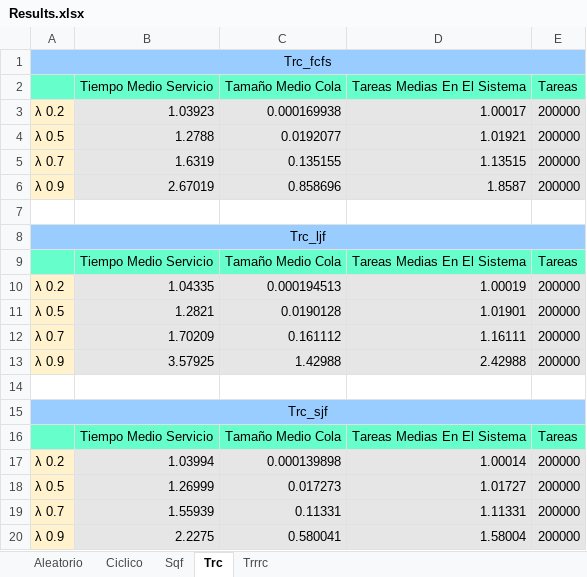
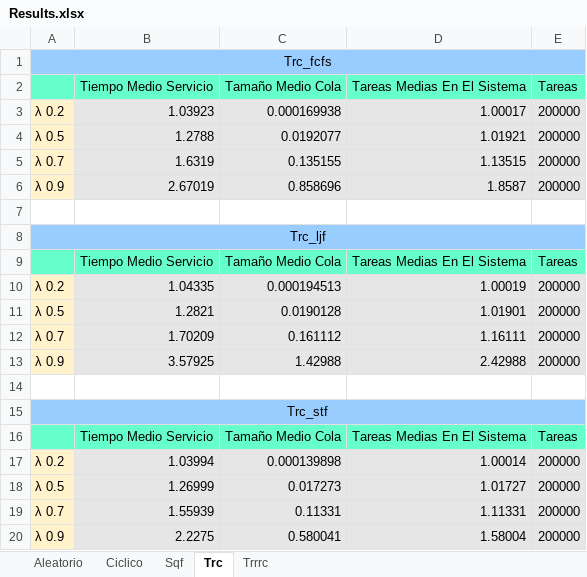
Before and after one commit to vherrera1991/distrib-simgrid, an Excel workbook: Results.xlsx, sheet Trc, drawn as a sheet; values as stored, in another font and other column widths than the file's, no borders; the diff names each change by its address in the sheet, - before the commit and + after, or states it on an @@ line.

```diff
--- a/Results.xlsx (sheet Trc)
+++ b/Results.xlsx (sheet Trc)
-A15: Trc_sjf
+A15: Trc_stf
```
Also changed, not shown: sheet Sqf, sheet Ciclico, sheet Trrrc, sheet Aleatorio, 51 other files.
